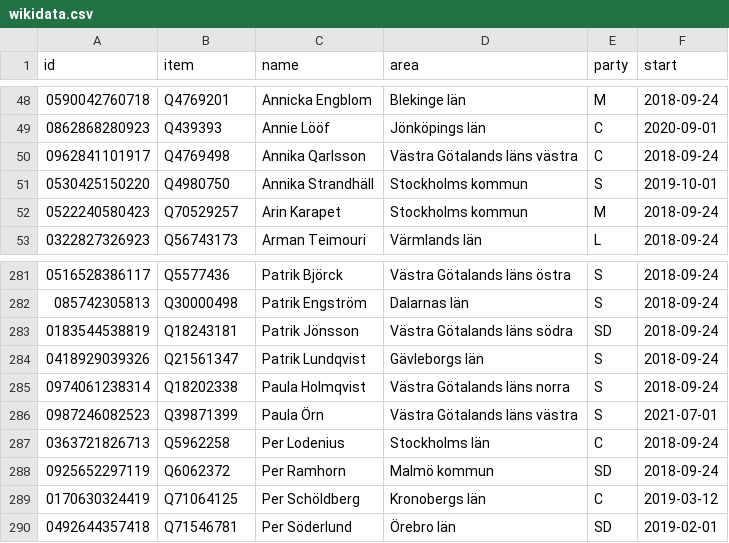
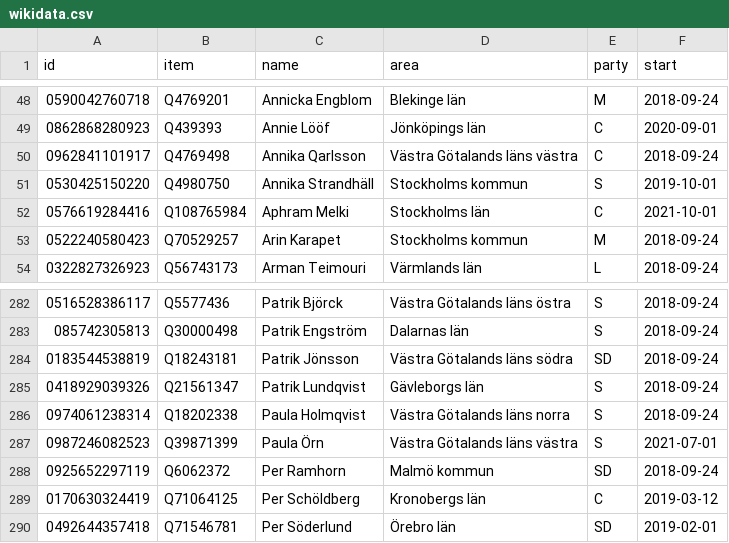
Before and after one commit to every-politician-scrapers/sweden-riksdag-api-current, a CSV file: data/wikidata.csv, drawn as a sheet; only a part is shown, gaps mark what is left out.

```diff
--- a/data/wikidata.csv
+++ b/data/wikidata.csv
@@ -51,2 +51,3 @@ id,item,name,area,party,start
 0530425150220,Q4980750,Annika Strandhäll,Stockholms kommun,S,2019-10-01
+0576619284416,Q108765984,Aphram Melki,Stockholms län,C,2021-10-01
 0522240580423,Q70529257,Arin Karapet,Stockholms kommun,M,2018-09-24
@@ -286,3 +287,2 @@ id,item,name,area,party,start
 0987246082523,Q39871399,Paula Örn,Västra Götalands läns västra,S,2021-07-01
-0363721826713,Q5962258,Per Lodenius,Stockholms län,C,2018-09-24
 0925652297119,Q6062372,Per Ramhorn,Malmö kommun,SD,2018-09-24
```
Also changed, not shown: 2 other files.
